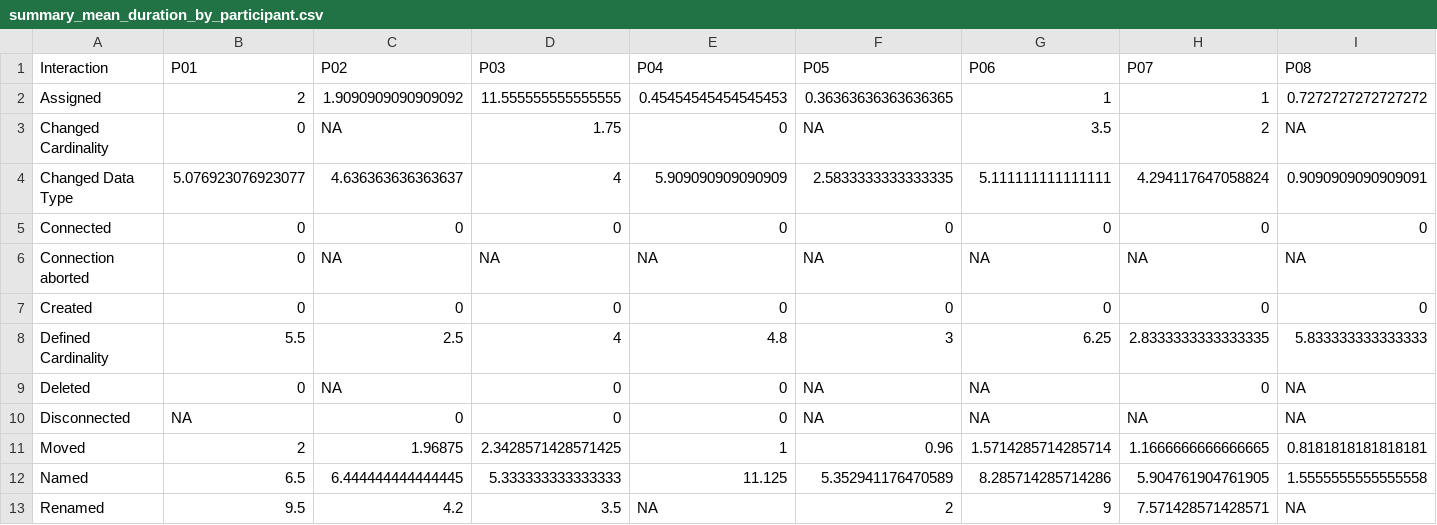
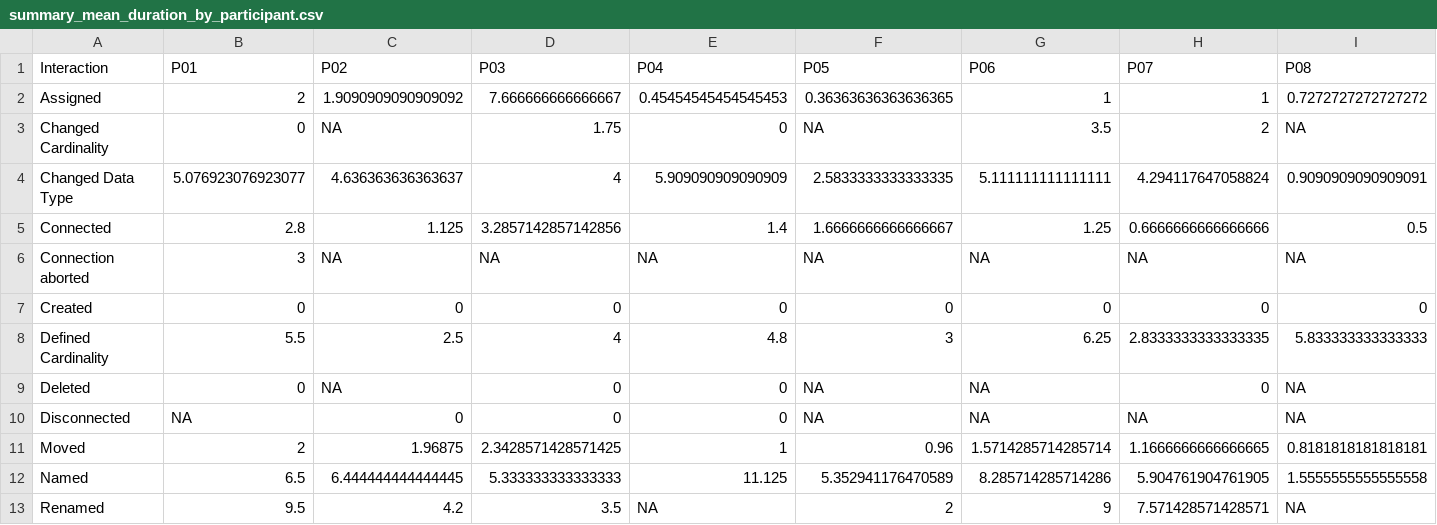
Before and after one commit to reporeadyai/TOOL_interaction_log, a CSV file: output/summary_mean_duration_by_participant.csv, drawn as a sheet.

```diff
--- a/output/summary_mean_duration_by_participant.csv
+++ b/output/summary_mean_duration_by_participant.csv
@@ -1,7 +1,7 @@
 Interaction,P01,P02,P03,P04,P05,P06,P07,P08
-Assigned,2,1.9090909090909092,11.555555555555555,0.45454545454545453,0.36363636363636365,1,1,0.7272727272727272
+Assigned,2,1.9090909090909092,7.666666666666667,0.45454545454545453,0.36363636363636365,1,1,0.7272727272727272
 Changed Cardinality,0,NA,1.75,0,NA,3.5,2,NA
 Changed Data Type,5.076923076923077,4.636363636363637,4,5.909090909090909,2.5833333333333335,5.111111111111111,4.294117647058824,0.9090909090909091
-Connected,0,0,0,0,0,0,0,0
-Connection aborted,0,NA,NA,NA,NA,NA,NA,NA
+Connected,2.8,1.125,3.2857142857142856,1.4,1.6666666666666667,1.25,0.6666666666666666,0.5
+Connection aborted,3,NA,NA,NA,NA,NA,NA,NA
 Created,0,0,0,0,0,0,0,0
```
Also changed, not shown: gemini/fast/summary_action_counts_by_participant.csv, gemini/pro/summary_action_counts_by_participant.csv, 16 other files.
